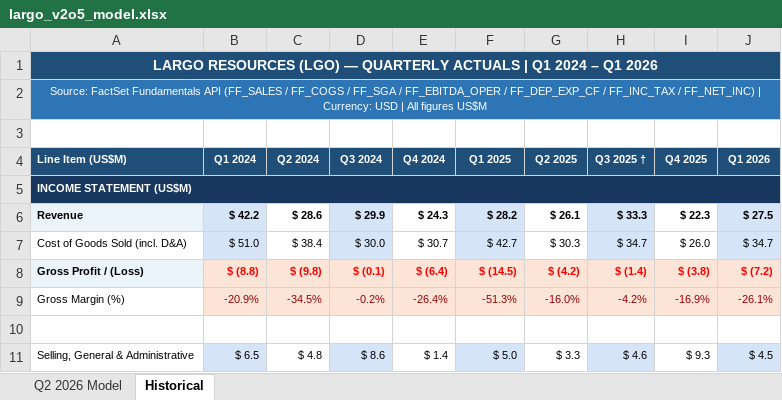
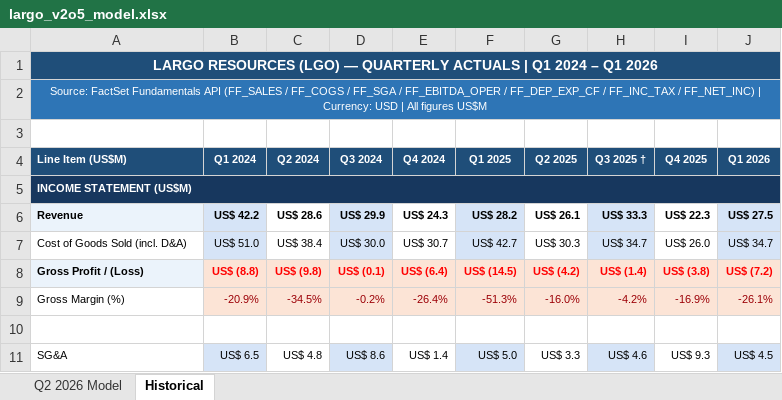
Before and after one commit to atgladman-cmd/Claude-Code-Comps-and-others, an Excel workbook: largo_v2o5_model.xlsx, sheet Historical, drawn as a sheet; only a part is shown; values as stored, in another font and other column widths than the file's, no borders; removed rows and columns are numbered as before the commit, all else as after; the diff covers the shown part only; the diff names each change by its address in the sheet, - before the commit and + after, or states it on an @@ line.

```diff
--- a/largo_v2o5_model.xlsx (sheet Historical)
+++ b/largo_v2o5_model.xlsx (sheet Historical)
-B6 (Q1 2024): $ 42.2
+B6 (Q1 2024): US$ 42.2
-C6 (Q2 2024): $ 28.6
+C6 (Q2 2024): US$ 28.6
-D6 (Q3 2024): $ 29.9
+D6 (Q3 2024): US$ 29.9
-E6 (Q4 2024): $ 24.3
+E6 (Q4 2024): US$ 24.3
-F6 (Q1 2025): $ 28.2
+F6 (Q1 2025): US$ 28.2
-G6 (Q2 2025): $ 26.1
+G6 (Q2 2025): US$ 26.1
-H6 (Q3 2025 †): $ 33.3
+H6 (Q3 2025 †): US$ 33.3
-I6 (Q4 2025): $ 22.3
+I6 (Q4 2025): US$ 22.3
-J6 (Q1 2026): $ 27.5
+J6 (Q1 2026): US$ 27.5
-B7 (Q1 2024): $ 51.0
+B7 (Q1 2024): US$ 51.0
-C7 (Q2 2024): $ 38.4
+C7 (Q2 2024): US$ 38.4
-D7 (Q3 2024): $ 30.0
+D7 (Q3 2024): US$ 30.0
-E7 (Q4 2024): $ 30.7
+E7 (Q4 2024): US$ 30.7
-F7 (Q1 2025): $ 42.7
+F7 (Q1 2025): US$ 42.7
-G7 (Q2 2025): $ 30.3
+G7 (Q2 2025): US$ 30.3
-H7 (Q3 2025 †): $ 34.7
+H7 (Q3 2025 †): US$ 34.7
-I7 (Q4 2025): $ 26.0
+I7 (Q4 2025): US$ 26.0
-J7 (Q1 2026): $ 34.7
+J7 (Q1 2026): US$ 34.7
-B8 (Q1 2024): $ (8.8)
+B8 (Q1 2024): US$ (8.8)
-C8 (Q2 2024): $ (9.8)
+C8 (Q2 2024): US$ (9.8)
-D8 (Q3 2024): $ (0.1)
+D8 (Q3 2024): US$ (0.1)
-E8 (Q4 2024): $ (6.4)
+E8 (Q4 2024): US$ (6.4)
-F8 (Q1 2025): $ (14.5)
+F8 (Q1 2025): US$ (14.5)
-G8 (Q2 2025): $ (4.2)
+G8 (Q2 2025): US$ (4.2)
-H8 (Q3 2025 †): $ (1.4)
+H8 (Q3 2025 †): US$ (1.4)
-I8 (Q4 2025): $ (3.8)
+I8 (Q4 2025): US$ (3.8)
-J8 (Q1 2026): $ (7.2)
+J8 (Q1 2026): US$ (7.2)
-row 11: Selling, General & Administrative | $ 6.5 | $ 4.8 | $ 8.6 | $ 1.4 | $ 5.0 | $ 3.3 | $ 4.6 | $ 9.3 | $ 4.5
+row 11: SG&A | US$ 6.5 | US$ 4.8 | US$ 8.6 | US$ 1.4 | US$ 5.0 | US$ 3.3 | US$ 4.6 | US$ 9.3 | US$ 4.5
```
Also changed, not shown: 5 added rows, 1 removed row, 46 edited cells and cell formats elsewhere in this sheet, sheet Q2 2026 Model, 1 other file.
